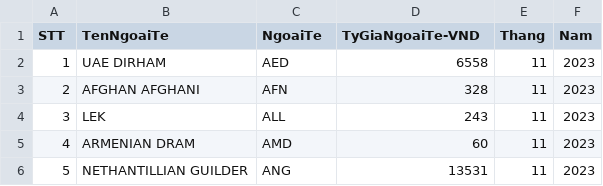
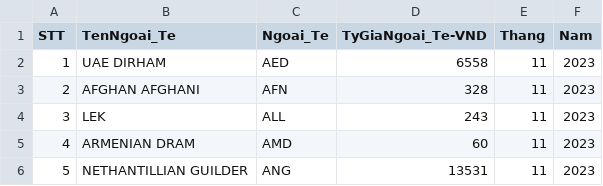
Before and after one commit to phamminhngocha/BigData, a CSV file: TyGiaVND2022-2023.csv, drawn as a sheet; only a part is shown.

Commit message:
Update TyGiaVND2022-2023.csv

```diff
--- a/TyGiaVND2022-2023.csv
+++ b/TyGiaVND2022-2023.csv
@@ -1,2 +1,2 @@
-STT,TenNgoaiTe,NgoaiTe,TyGiaNgoaiTe-VND,Thang,Nam
+STT,TenNgoai_Te,Ngoai_Te,TyGiaNgoai_Te-VND,Thang,Nam
 1,UAE DIRHAM,AED,6558,11,2023
```
